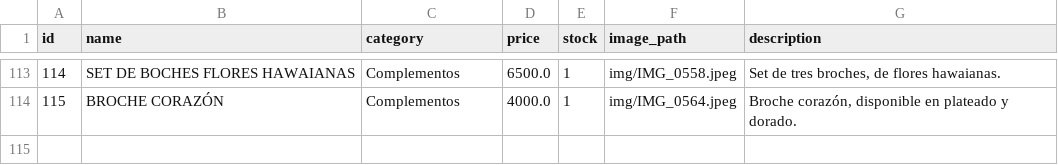
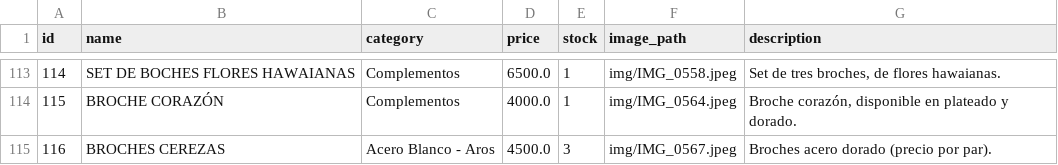
Before and after one commit to PierottiBR/glint_tienda_online, a CSV file: files_csv/products.csv, drawn as a sheet; only a part is shown, gaps mark what is left out; the diff names each change by its address in the sheet, - before the commit and + after, or states it on an @@ line.

Commit message:
Añadido producto: BROCHES CEREZAS  (Acero Blanco - Aros)

```diff
--- a/files_csv/products.csv
+++ b/files_csv/products.csv
+row 115: 116 | BROCHES CEREZAS | Acero Blanco - Aros | 4500.0 | 3 | img/IMG_0567.jpeg | Broches acero dorado (precio por par).
```
